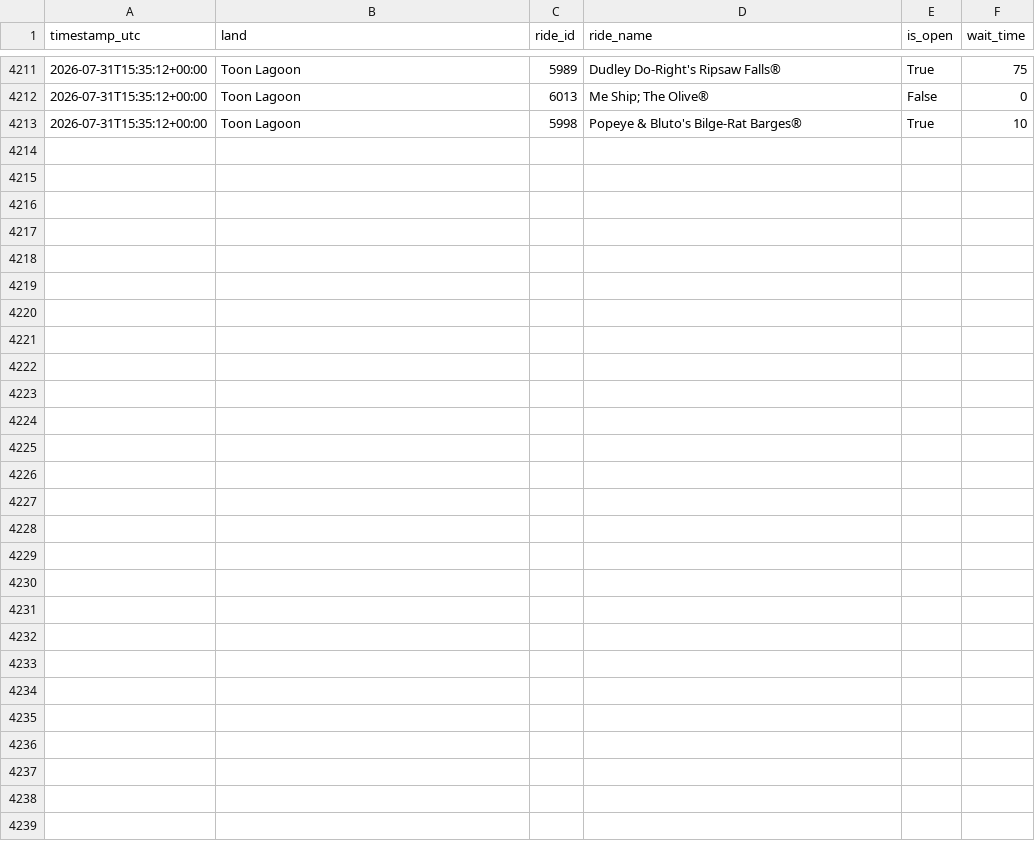
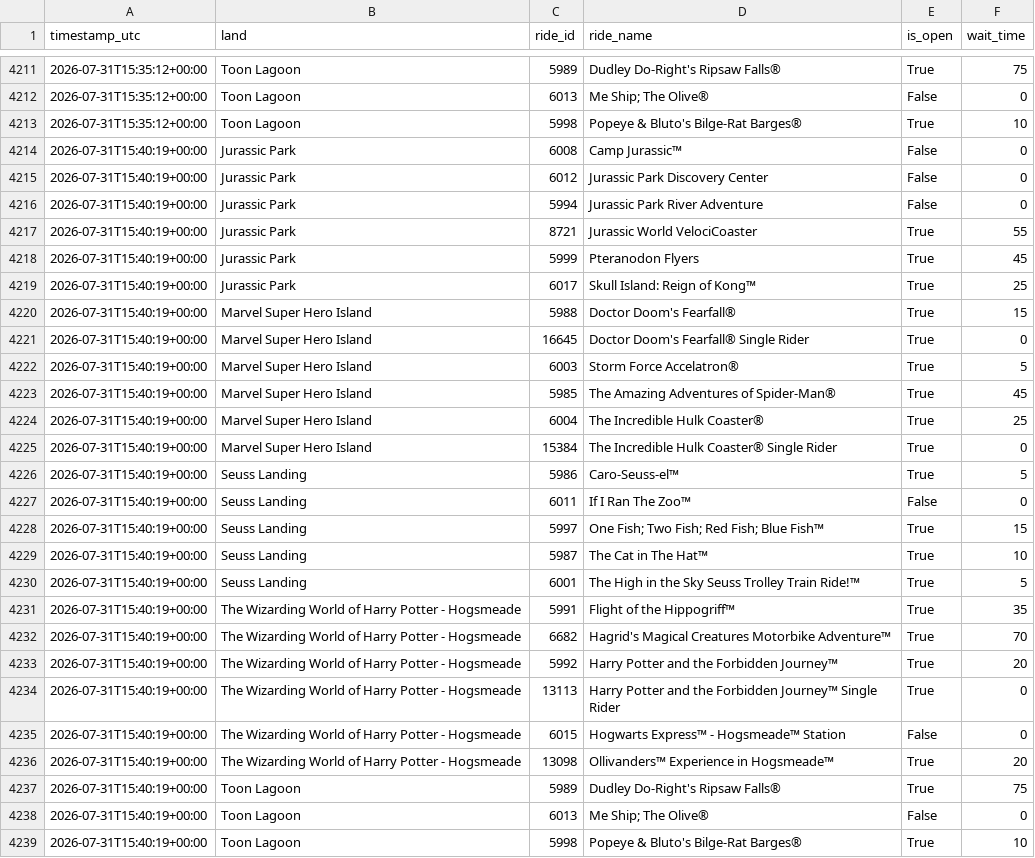
Before and after one commit to GustavoLuza/rideradar-queue-data, a CSV file: data/64.csv, drawn as a sheet; only a part is shown, gaps mark what is left out.

```diff
--- a/data/64.csv
+++ b/data/64.csv
@@ -4213 +4213,27 @@ timestamp_utc,land,ride_id,ride_name,is_open,wait_time
 2026-07-31T15:35:12+00:00,Toon Lagoon,5998,Popeye & Bluto's Bilge-Rat Barges®,True,10
+2026-07-31T15:40:19+00:00,Jurassic Park,6008,Camp Jurassic™,False,0
+2026-07-31T15:40:19+00:00,Jurassic Park,6012,Jurassic Park Discovery Center,False,0
+2026-07-31T15:40:19+00:00,Jurassic Park,5994,Jurassic Park River Adventure,False,0
+2026-07-31T15:40:19+00:00,Jurassic Park,8721,Jurassic World VelociCoaster,True,55
+2026-07-31T15:40:19+00:00,Jurassic Park,5999,Pteranodon Flyers,True,45
+2026-07-31T15:40:19+00:00,Jurassic Park,6017,Skull Island: Reign of Kong™,True,25
+2026-07-31T15:40:19+00:00,Marvel Super Hero Island,5988,Doctor Doom's Fearfall®,True,15
+2026-07-31T15:40:19+00:00,Marvel Super Hero Island,16645,Doctor Doom's Fearfall® Single Rider,True,0
+2026-07-31T15:40:19+00:00,Marvel Super Hero Island,6003,Storm Force Accelatron®,True,5
+2026-07-31T15:40:19+00:00,Marvel Super Hero Island,5985,The Amazing Adventures of Spider-Man®,True,45
+2026-07-31T15:40:19+00:00,Marvel Super Hero Island,6004,The Incredible Hulk Coaster®,True,25
+2026-07-31T15:40:19+00:00,Marvel Super Hero Island,15384,The Incredible Hulk Coaster® Single Rider,True,0
+2026-07-31T15:40:19+00:00,Seuss Landing,5986,Caro-Seuss-el™,True,5
+2026-07-31T15:40:19+00:00,Seuss Landing,6011,If I Ran The Zoo™,False,0
+2026-07-31T15:40:19+00:00,Seuss Landing,5997,One Fish; Two Fish; Red Fish; Blue Fish™,True,15
+2026-07-31T15:40:19+00:00,Seuss Landing,5987,The Cat in The Hat™,True,10
+2026-07-31T15:40:19+00:00,Seuss Landing,6001,The High in the Sky Seuss Trolley Train Ride!™,True,5
+2026-07-31T15:40:19+00:00,The Wizarding World of Harry Potter - Hogsmeade,5991,Flight of the Hippogriff™,True,35
+2026-07-31T15:40:19+00:00,The Wizarding World of Harry Potter - Hogsmeade,6682,Hagrid's Magical Creatures Motorbike Adventure™,True,70
+2026-07-31T15:40:19+00:00,The Wizarding World of Harry Potter - Hogsmeade,5992,Harry Potter and the Forbidden Journey™,True,20
+2026-07-31T15:40:19+00:00,The Wizarding World of Harry Potter - Hogsmeade,13113,Harry Potter and the Forbidden Journey™ Single Rider,True,0
+2026-07-31T15:40:19+00:00,The Wizarding World of Harry Potter - Hogsmeade,6015,Hogwarts Express™ - Hogsmeade™ Station,False,0
+2026-07-31T15:40:19+00:00,The Wizarding World of Harry Potter - Hogsmeade,13098,Ollivanders™ Experience in Hogsmeade™,True,20
+2026-07-31T15:40:19+00:00,Toon Lagoon,5989,Dudley Do-Right's Ripsaw Falls®,True,75
+2026-07-31T15:40:19+00:00,Toon Lagoon,6013,Me Ship; The Olive®,False,0
+2026-07-31T15:40:19+00:00,Toon Lagoon,5998,Popeye & Bluto's Bilge-Rat Barges®,True,10
```
Also changed, not shown: data/334.csv, data/5.csv, 6 other files.
